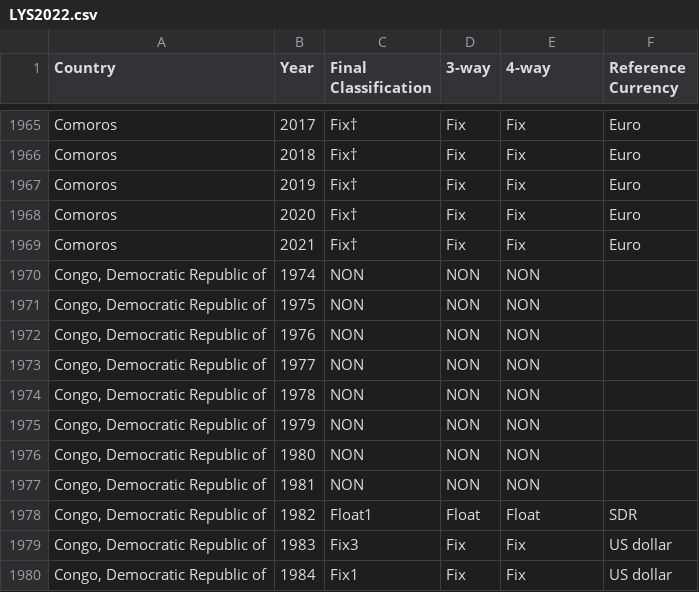
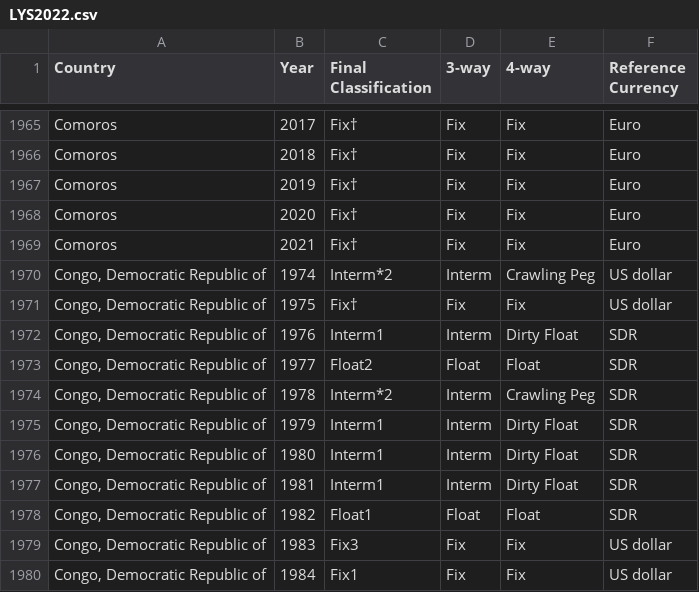
Before and after one commit to teovonkesselstatt/classification, a CSV file: LYS2022.csv, drawn as a sheet; only a part is shown, gaps mark what is left out.

Commit message:
Update LYS2022.csv

```diff
--- a/LYS2022.csv
+++ b/LYS2022.csv
@@ -1969,10 +1969,10 @@ Comoros,2020,Fix†,Fix,Fix,Euro
 Comoros,2021,Fix†,Fix,Fix,Euro
-"Congo, Democratic Republic of",1974,NON,NON,NON,
-"Congo, Democratic Republic of",1975,NON,NON,NON,
-"Congo, Democratic Republic of",1976,NON,NON,NON,
-"Congo, Democratic Republic of",1977,NON,NON,NON,
-"Congo, Democratic Republic of",1978,NON,NON,NON,
-"Congo, Democratic Republic of",1979,NON,NON,NON,
-"Congo, Democratic Republic of",1980,NON,NON,NON,
-"Congo, Democratic Republic of",1981,NON,NON,NON,
+"Congo, Democratic Republic of",1974,Interm*2,Interm,Crawling Peg,US dollar
+"Congo, Democratic Republic of",1975,Fix†,Fix,Fix,US dollar
+"Congo, Democratic Republic of",1976,Interm1,Interm,Dirty Float,SDR
+"Congo, Democratic Republic of",1977,Float2,Float,Float,SDR
+"Congo, Democratic Republic of",1978,Interm*2,Interm,Crawling Peg,SDR
+"Congo, Democratic Republic of",1979,Interm1,Interm,Dirty Float,SDR
+"Congo, Democratic Republic of",1980,Interm1,Interm,Dirty Float,SDR
+"Congo, Democratic Republic of",1981,Interm1,Interm,Dirty Float,SDR
 "Congo, Democratic Republic of",1982,Float1,Float,Float,SDR
```
